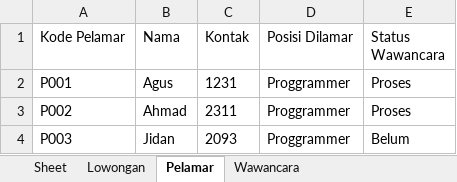
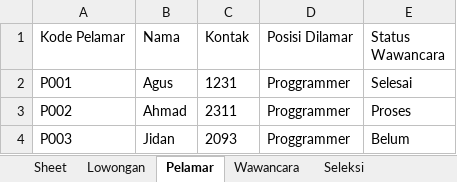
Before and after one commit to College-Project-s/Python-UAS-Semester1, an Excel workbook: data_rekrutmen.xlsx, sheet Pelamar, drawn as a sheet; values as stored, in another font and other column widths than the file's, no borders; the diff names each change by its address in the sheet, - before the commit and + after, or states it on an @@ line.

Commit message:
🔄️ Update Seleksi, Tambah Update Status Wawancara dan logika rekrut Pelamar

```diff
--- a/data_rekrutmen.xlsx (sheet Pelamar)
+++ b/data_rekrutmen.xlsx (sheet Pelamar)
+sheet tab: Seleksi
-E2 (Status Wawancara): Proses
+E2 (Status Wawancara): Selesai
```
Also changed, not shown: 3 other files.
